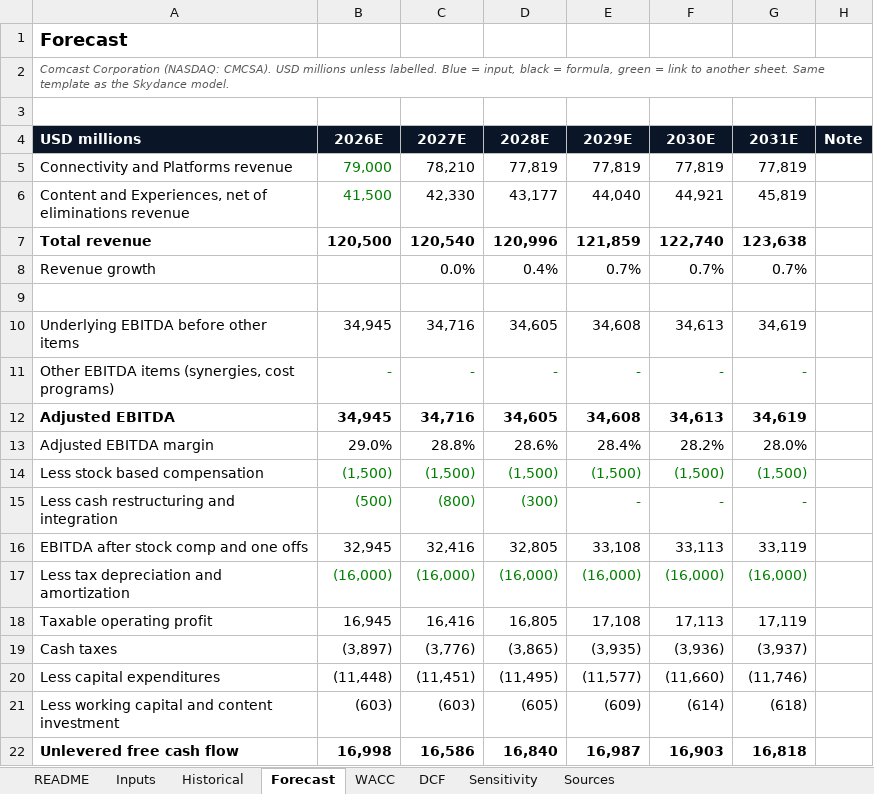
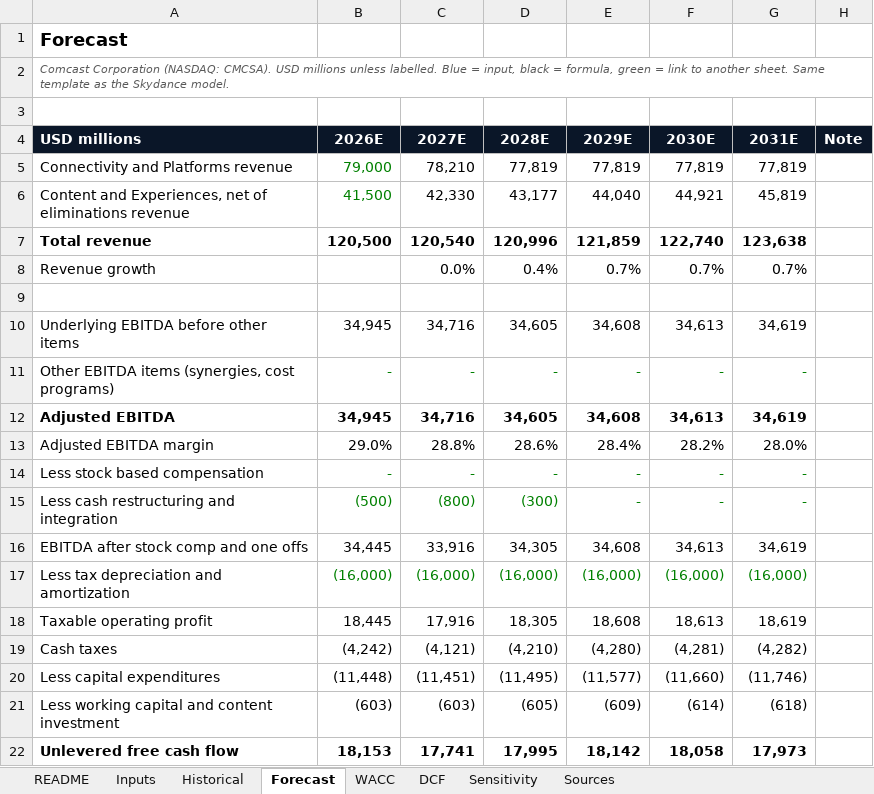
Before and after one commit to ferrierotony-cmyk/market_dashboard, an Excel workbook: site_extra/portfolio/assets/CMCSA_DCF_Model.xlsx, sheet Forecast, drawn as a sheet; only a part is shown; values as stored, in another font and other column widths than the file's, no borders; the diff covers the shown part only; the diff names each change by its address in the sheet, - before the commit and + after, or states it on an @@ line.

```diff
--- a/site_extra/portfolio/assets/CMCSA_DCF_Model.xlsx (sheet Forecast)
+++ b/site_extra/portfolio/assets/CMCSA_DCF_Model.xlsx (sheet Forecast)
-B14 (2026E): (1,500)
+B14 (2026E): -
-C14 (2027E): (1,500)
+C14 (2027E): -
-D14 (2028E): (1,500)
+D14 (2028E): -
-E14 (2029E): (1,500)
+E14 (2029E): -
-F14 (2030E): (1,500)
+F14 (2030E): -
-G14 (2031E): (1,500)
+G14 (2031E): -
-B16 (2026E): 32,945
+B16 (2026E): 34,445
-C16 (2027E): 32,416
+C16 (2027E): 33,916
-D16 (2028E): 32,805
+D16 (2028E): 34,305
-E16 (2029E): 33,108
+E16 (2029E): 34,608
-F16 (2030E): 33,113
+F16 (2030E): 34,613
-G16 (2031E): 33,119
+G16 (2031E): 34,619
-B18 (2026E): 16,945
+B18 (2026E): 18,445
-C18 (2027E): 16,416
+C18 (2027E): 17,916
-D18 (2028E): 16,805
+D18 (2028E): 18,305
-E18 (2029E): 17,108
+E18 (2029E): 18,608
-F18 (2030E): 17,113
+F18 (2030E): 18,613
-G18 (2031E): 17,119
+G18 (2031E): 18,619
-B19 (2026E): (3,897)
+B19 (2026E): (4,242)
-C19 (2027E): (3,776)
+C19 (2027E): (4,121)
-D19 (2028E): (3,865)
+D19 (2028E): (4,210)
-E19 (2029E): (3,935)
+E19 (2029E): (4,280)
-F19 (2030E): (3,936)
+F19 (2030E): (4,281)
-G19 (2031E): (3,937)
+G19 (2031E): (4,282)
-B22 (2026E): 16,998
+B22 (2026E): 18,153
-C22 (2027E): 16,586
+C22 (2027E): 17,741
-D22 (2028E): 16,840
+D22 (2028E): 17,995
-E22 (2029E): 16,987
+E22 (2029E): 18,142
-F22 (2030E): 16,903
+F22 (2030E): 18,058
-G22 (2031E): 16,818
+G22 (2031E): 17,973
```
Also changed, not shown: 6 edited cells elsewhere in this sheet, sheet Sensitivity, sheet DCF, sheet Inputs, sheet WACC, sheet README, site_extra/portfolio/assets/DIS_DCF_Model.xlsx, site_extra/portfolio/assets/FOXA_DCF_Model.xlsx, 36 other files.
